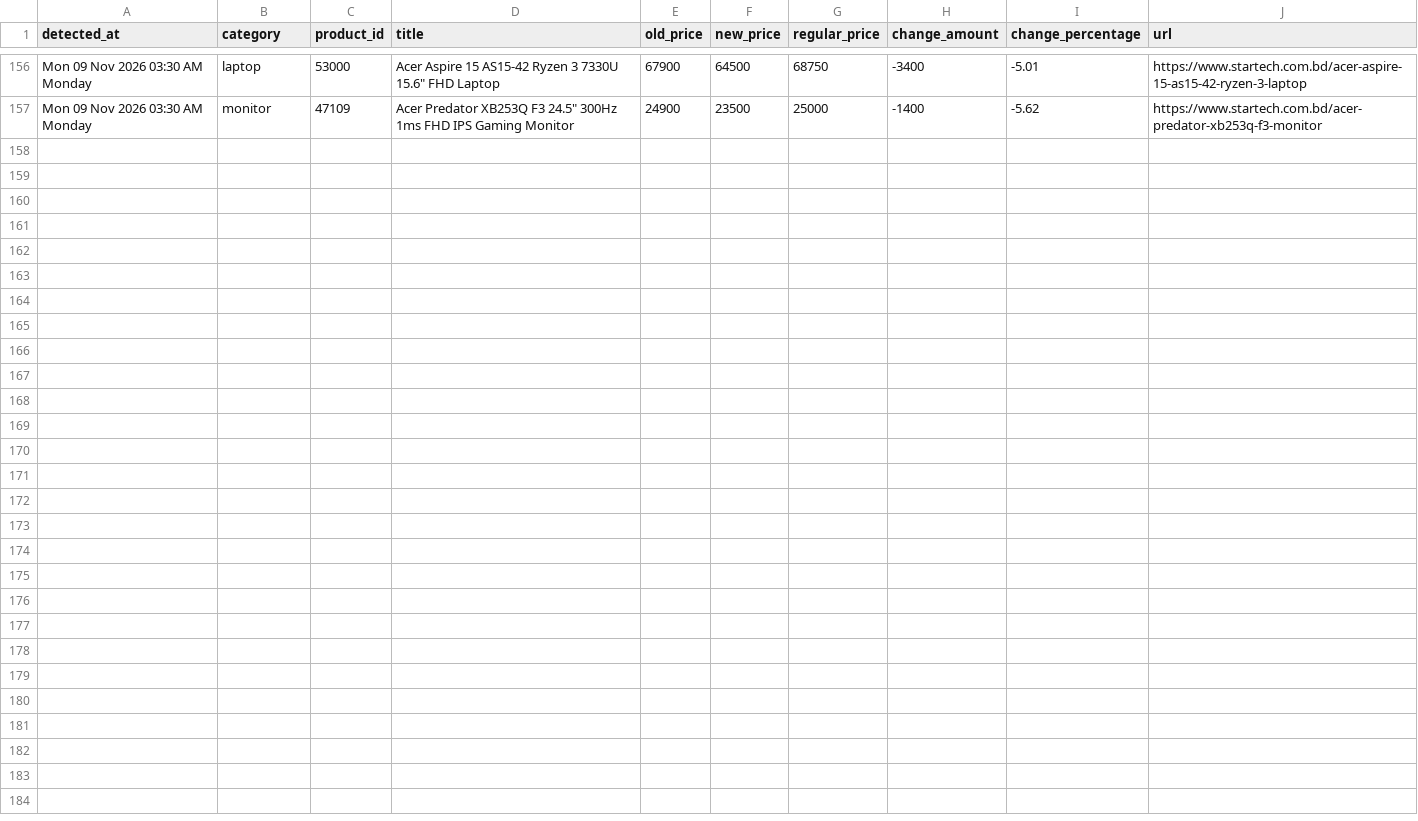
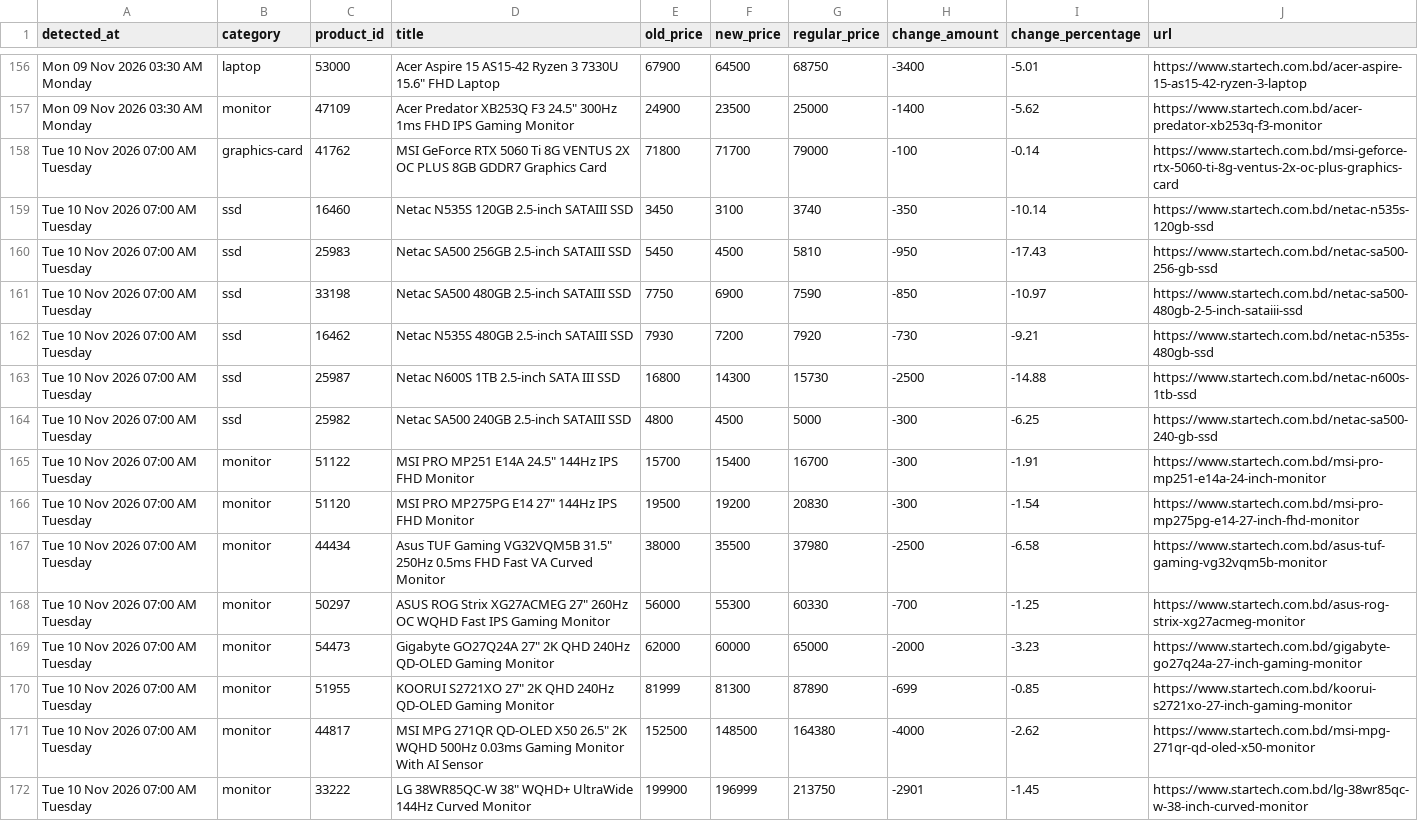
Before and after one commit to srtfile/startech, a CSV file: startech_price_drops.csv, drawn as a sheet; only a part is shown, gaps mark what is left out.

```diff
--- a/startech_price_drops.csv
+++ b/startech_price_drops.csv
@@ -157 +157,16 @@ Mon 09 Nov 2026 03:30 AM Monday,laptop,53000,"Acer Aspire 15 AS15-42 Ryzen 3 733
 Mon 09 Nov 2026 03:30 AM Monday,monitor,47109,"Acer Predator XB253Q F3 24.5"" 300Hz 1ms FHD IPS Gaming Monitor",24900,23500,25000,-1400,-5.62,https://www.startech.com.bd/acer-predator-xb253q-f3-monitor
+Tue 10 Nov 2026 07:00 AM Tuesday,graphics-card,41762,MSI GeForce RTX 5060 Ti 8G VENTUS 2X OC PLUS 8GB GDDR7 Graphics Card,71800,71700,79000,-100,-0.14,https://www.startech.com.bd/msi-geforce-rtx-5060-ti-8g-ventus-2x-oc-plus-graphics-card
+Tue 10 Nov 2026 07:00 AM Tuesday,ssd,16460,Netac N535S 120GB 2.5-inch SATAIII SSD,3450,3100,3740,-350,-10.14,https://www.startech.com.bd/netac-n535s-120gb-ssd
+Tue 10 Nov 2026 07:00 AM Tuesday,ssd,25983,Netac SA500 256GB 2.5-inch SATAIII SSD,5450,4500,5810,-950,-17.43,https://www.startech.com.bd/netac-sa500-256-gb-ssd
+Tue 10 Nov 2026 07:00 AM Tuesday,ssd,33198,Netac SA500 480GB 2.5-inch SATAIII SSD,7750,6900,7590,-850,-10.97,https://www.startech.com.bd/netac-sa500-480gb-2-5-inch-sataiii-ssd
+Tue 10 Nov 2026 07:00 AM Tuesday,ssd,16462,Netac N535S 480GB 2.5-inch SATAIII SSD,7930,7200,7920,-730,-9.21,https://www.startech.com.bd/netac-n535s-480gb-ssd
+Tue 10 Nov 2026 07:00 AM Tuesday,ssd,25987,Netac N600S 1TB 2.5-inch SATA III SSD,16800,14300,15730,-2500,-14.88,https://www.startech.com.bd/netac-n600s-1tb-ssd
+Tue 10 Nov 2026 07:00 AM Tuesday,ssd,25982,Netac SA500 240GB 2.5-inch SATAIII SSD,4800,4500,5000,-300,-6.25,https://www.startech.com.bd/netac-sa500-240-gb-ssd
+Tue 10 Nov 2026 07:00 AM Tuesday,monitor,51122,"MSI PRO MP251 E14A 24.5"" 144Hz IPS FHD Monitor",15700,15400,16700,-300,-1.91,https://www.startech.com.bd/msi-pro-mp251-e14a-24-inch-monitor
+Tue 10 Nov 2026 07:00 AM Tuesday,monitor,51120,"MSI PRO MP275PG E14 27"" 144Hz IPS FHD Monitor",19500,19200,20830,-300,-1.54,https://www.startech.com.bd/msi-pro-mp275pg-e14-27-inch-fhd-monitor
+Tue 10 Nov 2026 07:00 AM Tuesday,monitor,44434,"Asus TUF Gaming VG32VQM5B 31.5"" 250Hz 0.5ms FHD Fast VA Curved Monitor",38000,35500,37980,-2500,-6.58,https://www.startech.com.bd/asus-tuf-gaming-vg32vqm5b-monitor
+Tue 10 Nov 2026 07:00 AM Tuesday,monitor,50297,"ASUS ROG Strix XG27ACMEG 27"" 260Hz OC WQHD Fast IPS Gaming Monitor",56000,55300,60330,-700,-1.25,https://www.startech.com.bd/asus-rog-strix-xg27acmeg-monitor
+Tue 10 Nov 2026 07:00 AM Tuesday,monitor,54473,"Gigabyte GO27Q24A 27"" 2K QHD 240Hz QD-OLED Gaming Monitor",62000,60000,65000,-2000,-3.23,https://www.startech.com.bd/gigabyte-go27q24a-27-inch-gaming-monitor
+Tue 10 Nov 2026 07:00 AM Tuesday,monitor,51955,"KOORUI S2721XO 27"" 2K QHD 240Hz QD-OLED Gaming Monitor",81999,81300,87890,-699,-0.85,https://www.startech.com.bd/koorui-s2721xo-27-inch-gaming-monitor
+Tue 10 Nov 2026 07:00 AM Tuesday,monitor,44817,"MSI MPG 271QR QD-OLED X50 26.5"" 2K WQHD 500Hz 0.03ms Gaming Monitor With AI Sensor",152500,148500,164380,-4000,-2.62,https://www.startech.com.bd/msi-mpg-271qr-qd-oled-x50-monitor
+Tue 10 Nov 2026 07:00 AM Tuesday,monitor,33222,"LG 38WR85QC-W 38"" WQHD+ UltraWide 144Hz Curved Monitor",199900,196999,213750,-2901,-1.45,https://www.startech.com.bd/lg-38wr85qc-w-38-inch-curved-monitor
```
Also changed, not shown: startech_laptops.csv, startech_monitor.csv, 31 other files.
